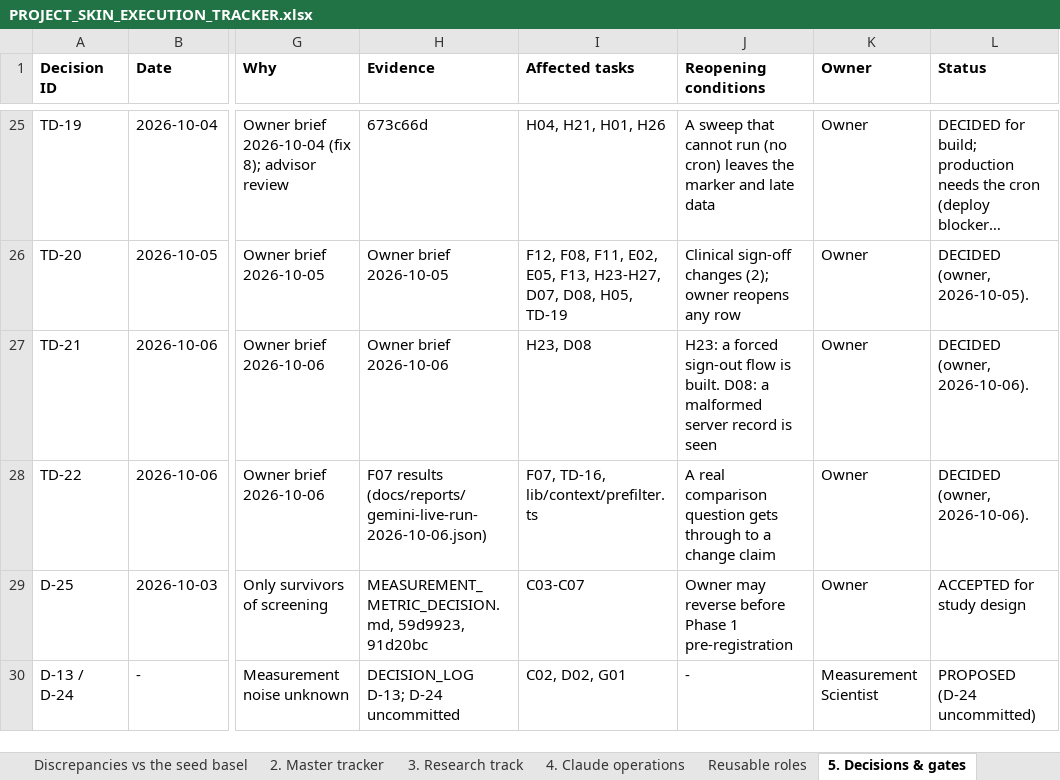
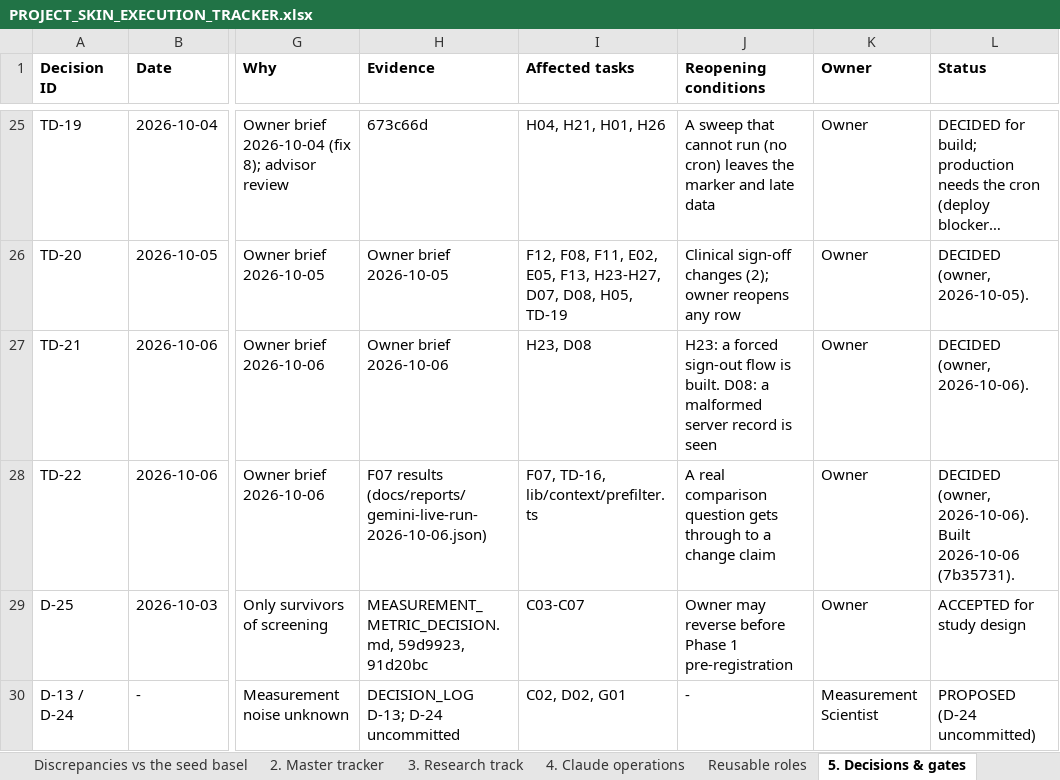
Before and after one commit to Divit-aggarwal/skin-check, an Excel workbook: docs/PROJECT_SKIN_EXECUTION_TRACKER.xlsx, sheet 5. Decisions & gates, drawn as a sheet; only a part is shown, gaps mark what is left out; long unchanged cells end in …; values as stored, in another font and other column widths than the file's, no borders; the diff names each change by its address in the sheet, - before the commit and + after, or states it on an @@ line.

```diff
--- a/docs/PROJECT_SKIN_EXECUTION_TRACKER.xlsx (sheet 5. Decisions & gates)
+++ b/docs/PROJECT_SKIN_EXECUTION_TRACKER.xlsx (sheet 5. Decisions & gates)
-L28 (Status): DECIDED (owner, 2026-10-06).
+L28 (Status): DECIDED (owner, 2026-10-06). Built 2026-10-06 (7b35731).
```
Also changed, not shown: sheet 2. Master tracker, sheet 1. Overview, 6 other files.
